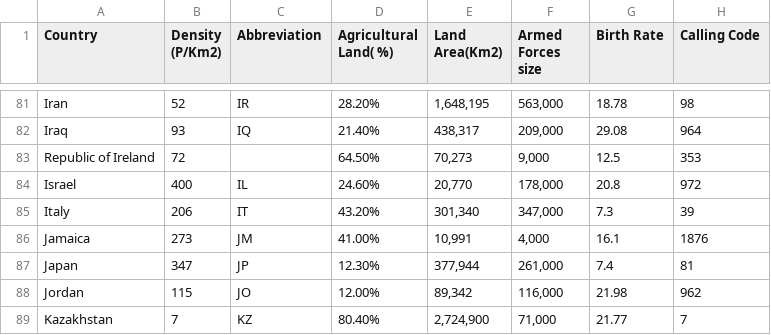
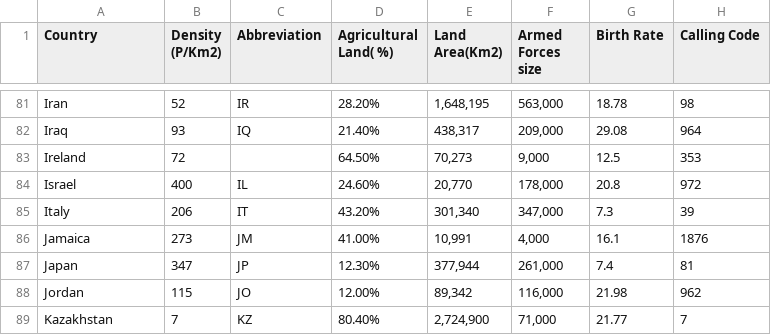
Before and after one commit to RandalWallace/FIT3179_Homework_Week10, a CSV file: data/world-data-2023.csv, drawn as a sheet; only a part is shown, gaps mark what is left out; the diff names each change by its address in the sheet, - before the commit and + after, or states it on an @@ line.

Commit message:
Update world-data-2023.csv
fixed Ireland

```diff
--- a/data/world-data-2023.csv
+++ b/data/world-data-2023.csv
-A83 (Country): Republic of Ireland
+A83 (Country): Ireland
```
